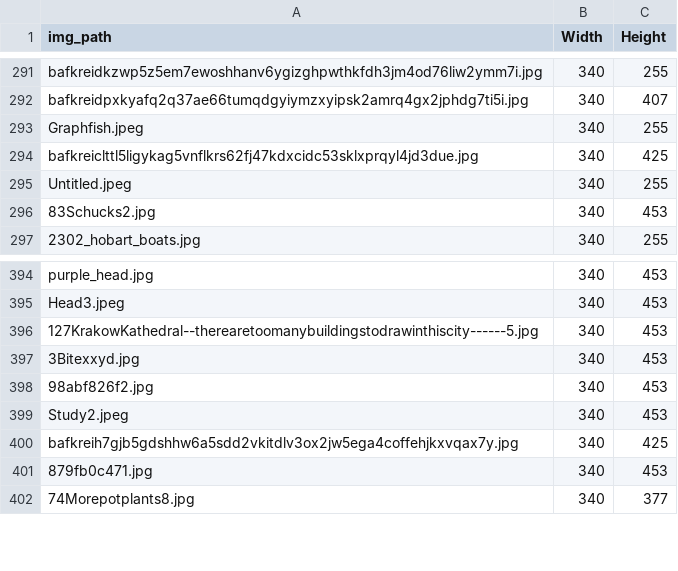
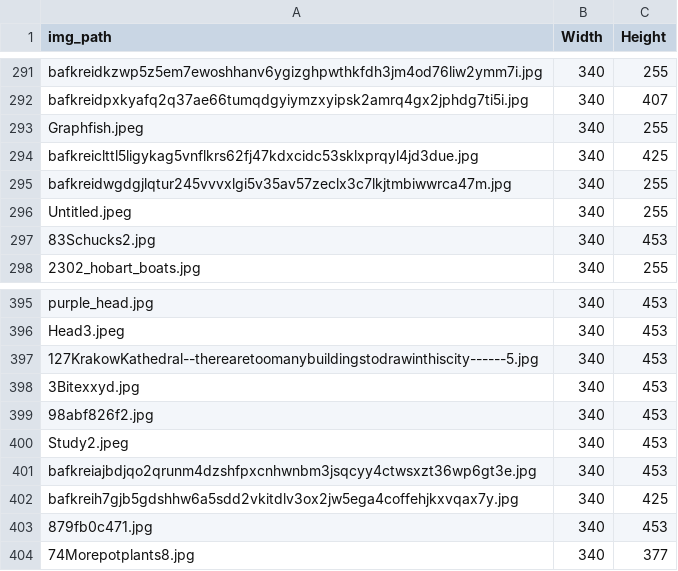
Before and after one commit to joshnicholas/site, a CSV file: python/scrap/image_sizes.csv, drawn as a sheet; only a part is shown, gaps mark what is left out; the diff names each change by its address in the sheet, - before the commit and + after, or states it on an @@ line.

```diff
--- a/python/scrap/image_sizes.csv
+++ b/python/scrap/image_sizes.csv
+row 295: bafkreidwgdgjlqtur245vvvxlgi5v35av57zeclx3c7lkjtmbiwwrca47m.jpg | 340 | 255
+row 401: bafkreiajbdjqo2qrunm4dzshfpxcnhwnbm3jsqcyy4ctwsxzt36wp6gt3e.jpg | 340 | 453
```
Also changed, not shown: python/scrap/bsky_scribbles.csv, python/scrap/together.csv, 8 other files.
